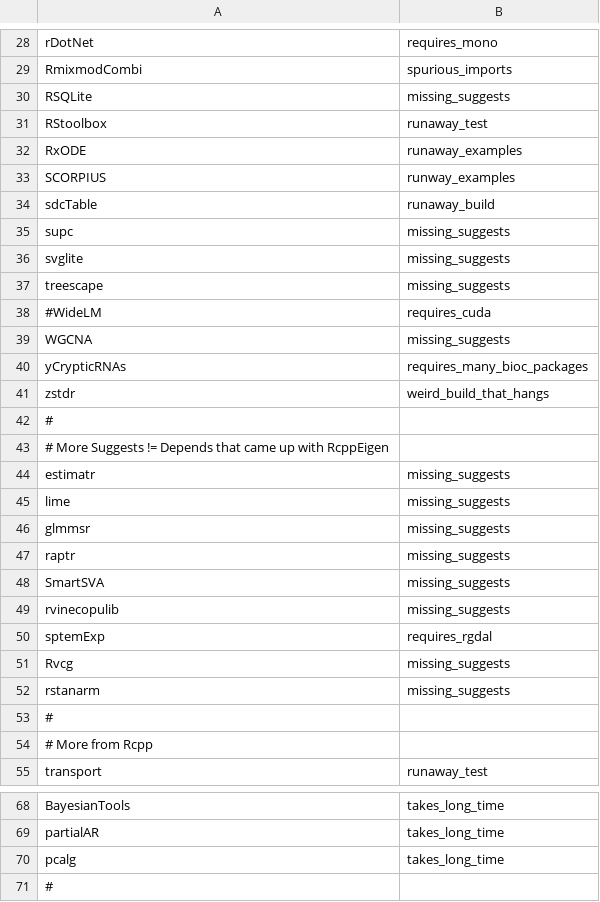
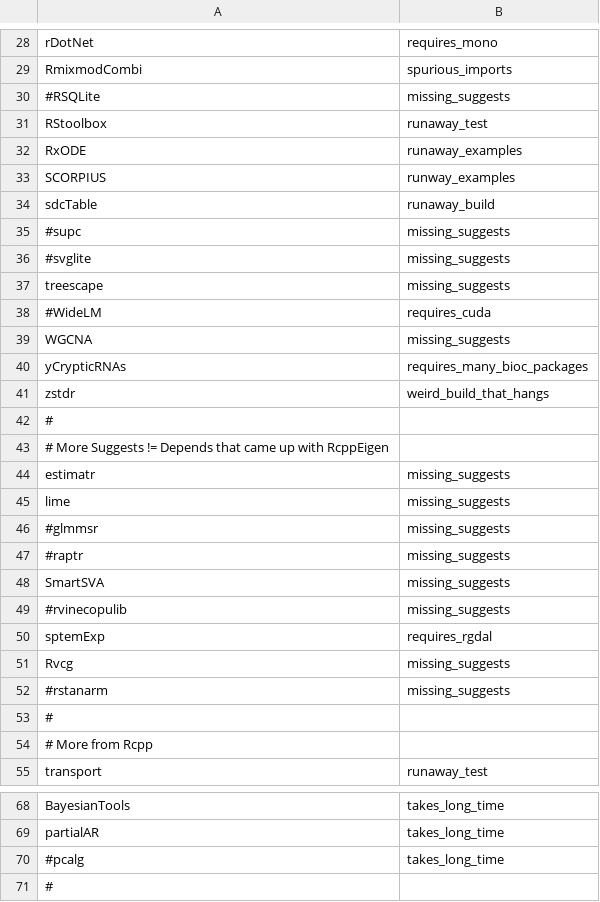
Before and after one commit to RcppCore/rcpp-logs, a CSV file: data/blacklist.csv, drawn as a sheet; only a part is shown, gaps mark what is left out.

Commit message:
two runs for BH 1.69 plus small mod to blacklist and makevars

```diff
--- a/data/blacklist.csv
+++ b/data/blacklist.csv
@@ -29,3 +29,3 @@ rDotNet,requires_mono
 RmixmodCombi,spurious_imports
-RSQLite,missing_suggests
+#RSQLite,missing_suggests
 RStoolbox,runaway_test
@@ -34,4 +34,4 @@ SCORPIUS,runway_examples
 sdcTable,runaway_build
-supc,missing_suggests
-svglite,missing_suggests
+#supc,missing_suggests
+#svglite,missing_suggests
 treescape,missing_suggests
@@ -45,9 +45,9 @@ estimatr,missing_suggests
 lime,missing_suggests
-glmmsr,missing_suggests
-raptr,missing_suggests
+#glmmsr,missing_suggests
+#raptr,missing_suggests
 SmartSVA,missing_suggests
-rvinecopulib,missing_suggests
+#rvinecopulib,missing_suggests
 sptemExp,requires_rgdal
 Rvcg,missing_suggests
-rstanarm,missing_suggests
+#rstanarm,missing_suggests
 #
@@ -69,3 +69,3 @@ BayesianTools,takes_long_time
 partialAR,takes_long_time
-pcalg,takes_long_time
+#pcalg,takes_long_time
 #
```
Also changed, not shown: 5 other files.
